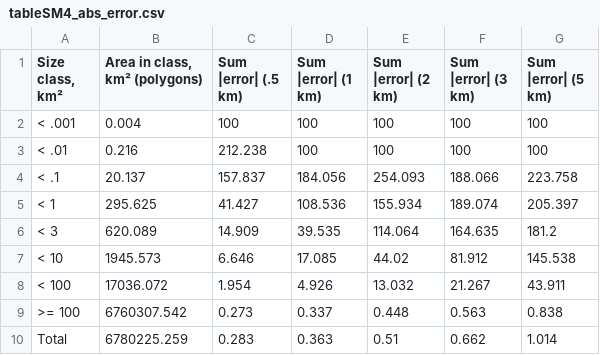
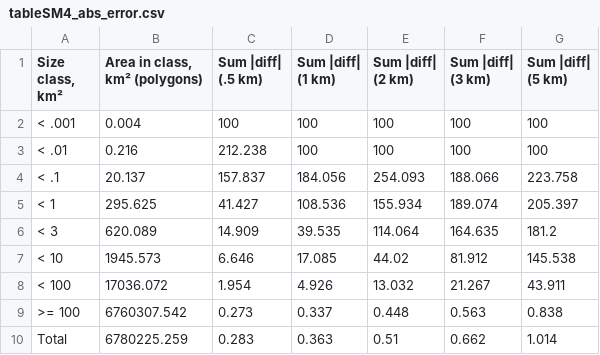
Before and after one commit to oharac/spp_risk_dists, a CSV file: sens_analysis/tableSM4_abs_error.csv, drawn as a sheet.

```diff
--- a/sens_analysis/tableSM4_abs_error.csv
+++ b/sens_analysis/tableSM4_abs_error.csv
@@ -1,2 +1,2 @@
-"Size class, km²","Area in class, km² (polygons)",Sum |error| (.5 km),Sum |error| (1 km),Sum |error| (2 km),Sum |error| (3 km),Sum |error| (5 km)
+"Size class, km²","Area in class, km² (polygons)",Sum |diff| (.5 km),Sum |diff| (1 km),Sum |diff| (2 km),Sum |diff| (3 km),Sum |diff| (5 km)
 < .001,0.004,100,100,100,100,100
```
Also changed, not shown: ms_figures/table_s2_risk_diff_by_eez.csv, ms_figures/table_s3_risk_diff_rr_by_eez.csv, 6 other files.
